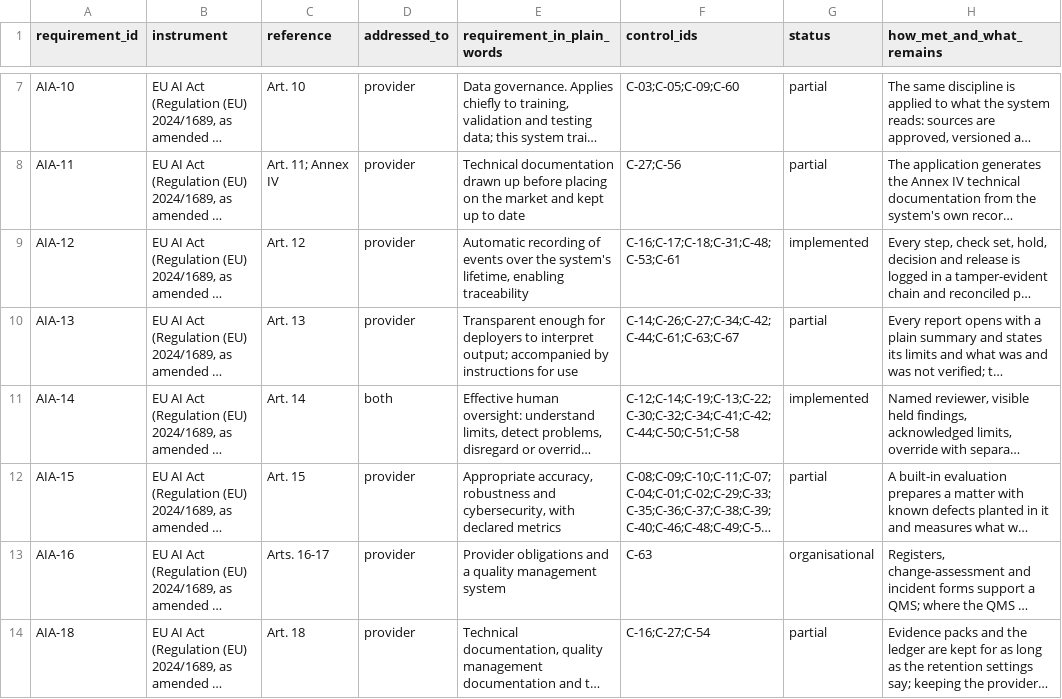
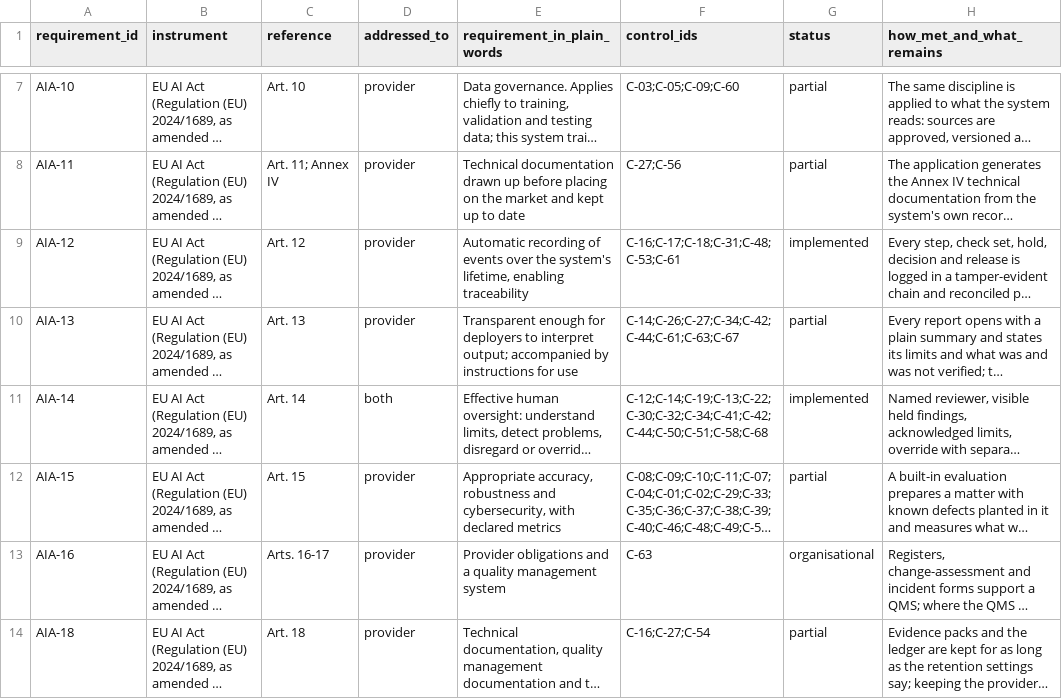
Before and after one commit to ShadowESC95/ELI_Legal, a CSV file: src/eli_legal/governance/registers/requirements_register.csv, drawn as a sheet; only a part is shown, gaps mark what is left out; long unchanged cells end in …; the diff names each change by its address in the sheet, - before the commit and + after, or states it on an @@ line.

```diff
--- a/src/eli_legal/governance/registers/requirements_register.csv
+++ b/src/eli_legal/governance/registers/requirements_register.csv
-F11 (control_ids): C-12;C-14;C-19;C-13;C-22;C-30;C-32;C-34;C-41;C-42;C-44;C-50;C-51;C-58
+F11 (control_ids): C-12;C-14;C-19;C-13;C-22;C-30;C-32;C-34;C-41;C-42;C-44;C-50;C-51;C-58;C-68
```
Also changed, not shown: src/eli_legal/governance/registers/control_register.csv, 36 other files.
